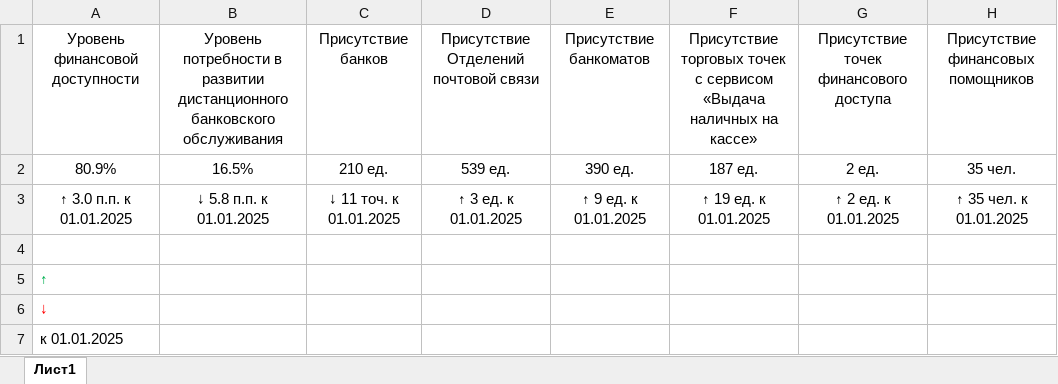
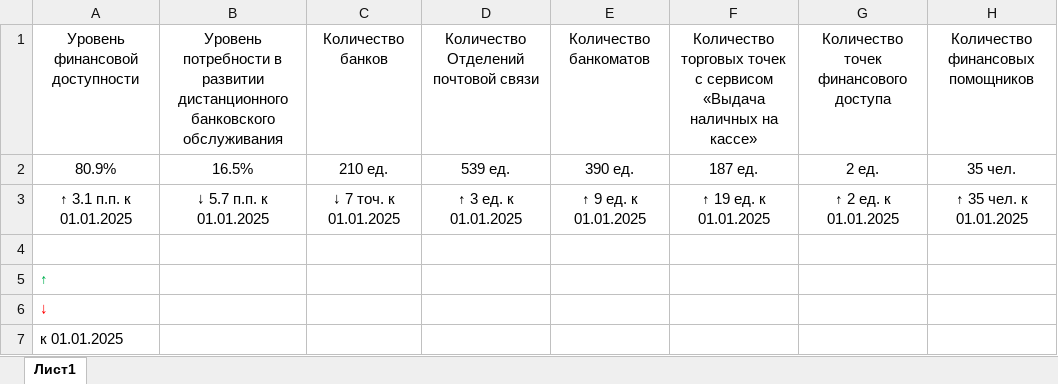
Before and after one commit to egorselyutin/infpanel4, an Excel workbook: content/xls/indicators_01.07.2025.xlsx, sheet Лист1, drawn as a sheet; values as stored, in another font and other column widths than the file's, no borders; the diff names each change by its address in the sheet, - before the commit and + after, or states it on an @@ line.

```diff
--- a/content/xls/indicators_01.07.2025.xlsx (sheet Лист1)
+++ b/content/xls/indicators_01.07.2025.xlsx (sheet Лист1)
-C1: Присутствие банков
+C1: Количество банков
-D1: Присутствие Отделений почтовой связи
+D1: Количество Отделений почтовой связи
-E1: Присутствие банкоматов
+E1: Количество банкоматов
-F1: Присутствие торговых точек…
+F1: Количество торговых точек…
-G1: Присутствие точек финансового доступа
+G1: Количество точек финансового доступа
-H1: Присутствие финансовых помощников
+H1: Количество финансовых помощников
-A3: ↑ 3.0 п.п. к 01.01.2025
+A3: ↑ 3.1 п.п. к 01.01.2025
-B3: ↓ 5.8 п.п. к 01.01.2025
+B3: ↓ 5.7 п.п. к 01.01.2025
-C3: ↓ 11 точ. к 01.01.2025
+C3: ↓ 7 точ. к 01.01.2025
```
Also changed, not shown: content/xls/indicators_01.01.2025.xlsx, content/xls/indicators_01.01.2026.xlsx.
